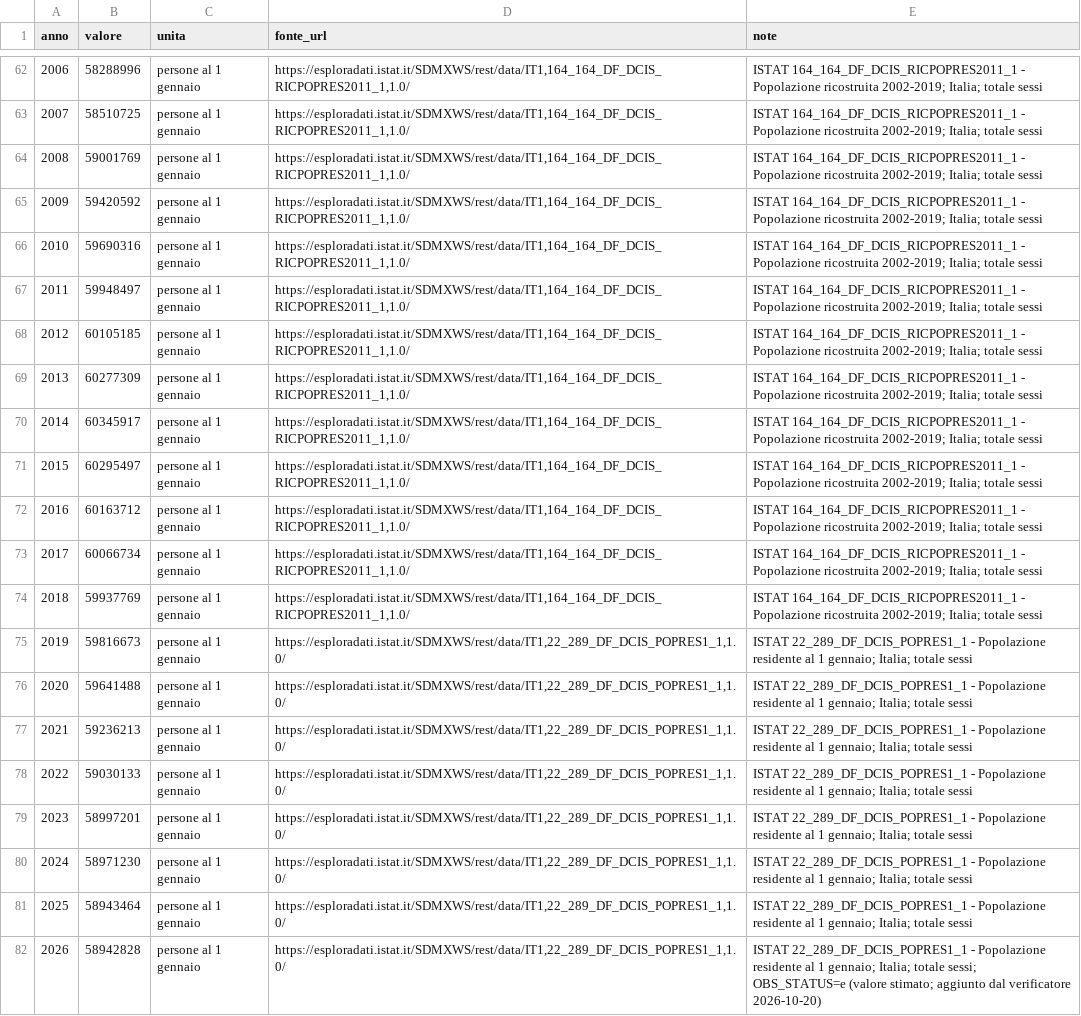
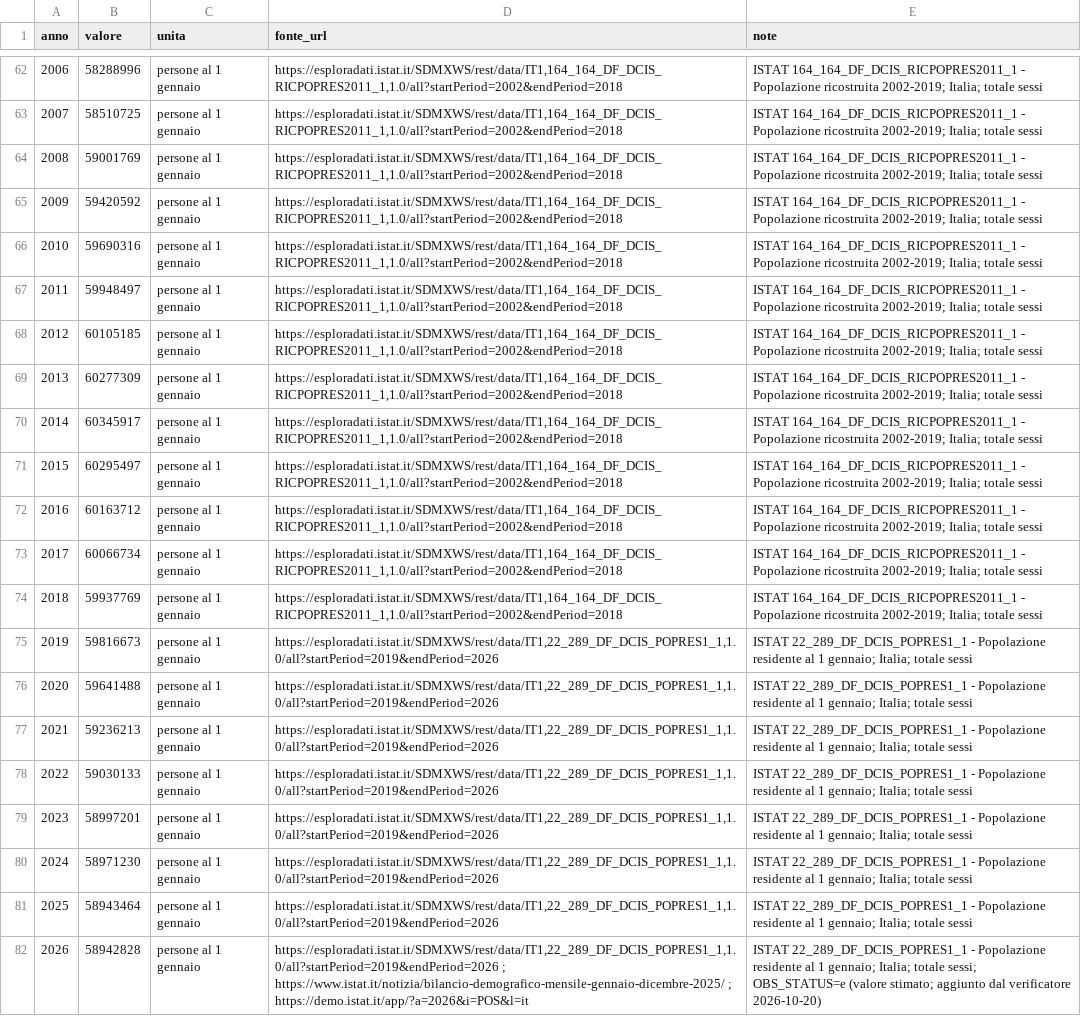
Before and after one commit to Z3roS4n/paghi-tu, a CSV file: .claude/project/research/2026-10-20.serie-popolazione-residente.csv, drawn as a sheet; only a part is shown, gaps mark what is left out; the diff covers the shown part only; the diff names each change by its address in the sheet, - before the commit and + after, or states it on an @@ line.

```diff
--- a/.claude/project/research/2026-10-20.serie-popolazione-residente.csv
+++ b/.claude/project/research/2026-10-20.serie-popolazione-residente.csv
-D62:D74 (fonte_url): https://esploradati.istat.it/SDMXWS/rest/data/IT1,164_164_DF_DCIS_RICPOPRES2011_1,1.0/
+D62:D74 (fonte_url): https://esploradati.istat.it/SDMXWS/rest/data/IT1,164_164_DF_DCIS_RICPOPRES2011_1,1.0/all?startPeriod=2002&endPeriod=2018
-D75:D81 (fonte_url): https://esploradati.istat.it/SDMXWS/rest/data/IT1,22_289_DF_DCIS_POPRES1_1,1.0/
+D75:D81 (fonte_url): https://esploradati.istat.it/SDMXWS/rest/data/IT1,22_289_DF_DCIS_POPRES1_1,1.0/all?startPeriod=2019&endPeriod=2026
-D82 (fonte_url): https://esploradati.istat.it/SDMXWS/rest/data/IT1,22_289_DF_DCIS_POPRES1_1,1.0/
+D82 (fonte_url): https://esploradati.istat.it/SDMXWS/rest/data/IT1,22_289_DF_DCIS_POPRES1_1,1.0/all?startPeriod=2019&endPeriod=2026 ; https://www.istat.it/notizia/bilancio-demografico-mensile-gennaio-dicembre-2025/ ; https://demo.istat.it/app/?a=2026&i=POS&l=it
```
Also changed, not shown: 54 edited cells elsewhere in this file, .claude/project/research/2026-10-20.governi.csv, .claude/project/research/2026-10-20.legislature.csv, 16 other files.
